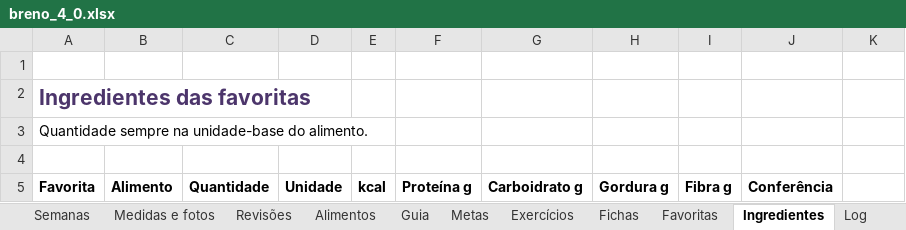
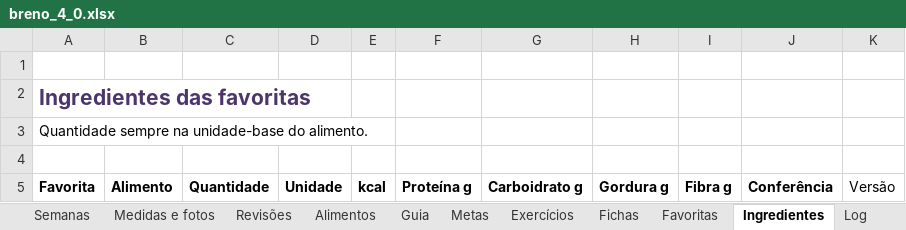
Before and after one commit to brenobmoreira/academy-monitoring-bot, an Excel workbook: sheets/preview/breno_4_0.xlsx, sheet Ingredientes, drawn as a sheet; values as stored, in another font and other column widths than the file's, no borders; the diff names each change by its address in the sheet, - before the commit and + after, or states it on an @@ line.

```diff
--- a/sheets/preview/breno_4_0.xlsx (sheet Ingredientes)
+++ b/sheets/preview/breno_4_0.xlsx (sheet Ingredientes)
-K5: (empty)
+K5: Versão
```
Also changed, not shown: sheet Log, sheet Semanas, sheet Config, sheet Auditoria, sheet Evolução, sheets/preview/zoio_4_0.xlsx, 5 other files.
